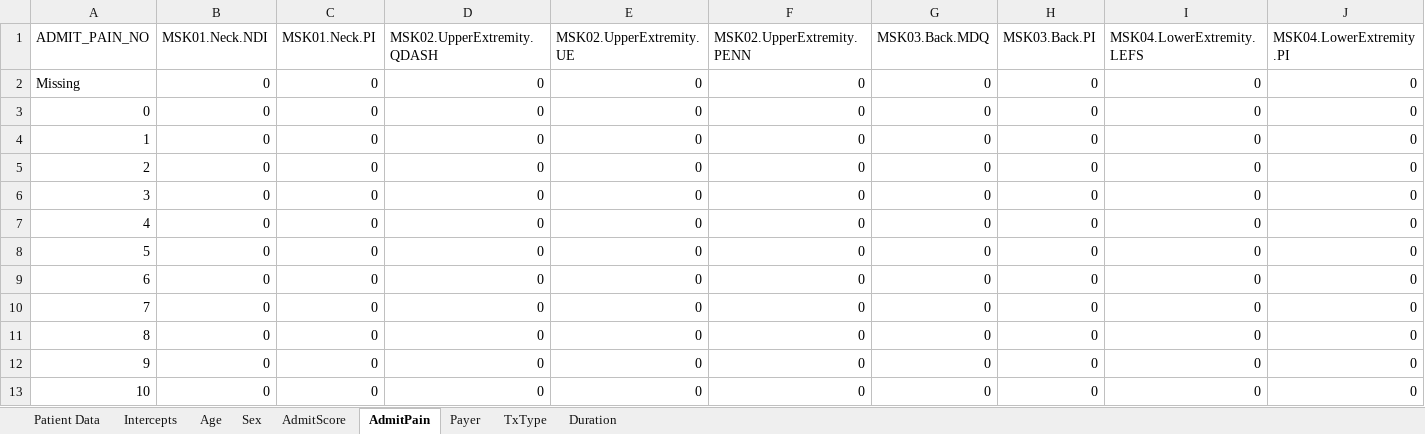
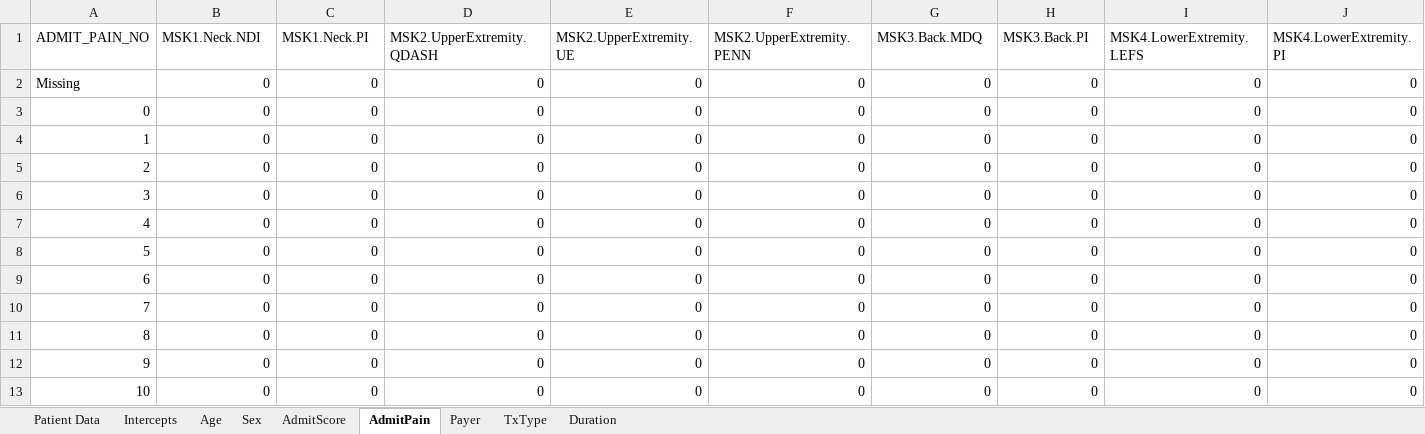
Before and after one commit to Patient360/qcdr, an Excel workbook: models/2024/01 Example Excel Book.xlsx, sheet AdmitPain, drawn as a sheet; only a part is shown; values as stored, in another font and other column widths than the file's, no borders; charts and pictures not drawn; the diff covers the shown part only; the diff names each change by its address in the sheet, - before the commit and + after, or states it on an @@ line.

```diff
--- a/models/2024/01 Example Excel Book.xlsx (sheet AdmitPain)
+++ b/models/2024/01 Example Excel Book.xlsx (sheet AdmitPain)
-B1: MSK01.Neck.NDI
+B1: MSK1.Neck.NDI
-C1: MSK01.Neck.PI
+C1: MSK1.Neck.PI
-D1: MSK02.UpperExtremity.QDASH
+D1: MSK2.UpperExtremity.QDASH
-E1: MSK02.UpperExtremity.UE
+E1: MSK2.UpperExtremity.UE
-F1: MSK02.UpperExtremity.PENN
+F1: MSK2.UpperExtremity.PENN
-G1: MSK03.Back.MDQ
+G1: MSK3.Back.MDQ
-H1: MSK03.Back.PI
+H1: MSK3.Back.PI
-I1: MSK04.LowerExtremity.LEFS
+I1: MSK4.LowerExtremity.LEFS
-J1: MSK04.LowerExtremity.PI
+J1: MSK4.LowerExtremity.PI
```
Also changed, not shown: 10 edited cells elsewhere in this sheet, sheet Patient Data, sheet Intercepts, sheet TxType, sheet Sex, sheet Payer, sheet Duration, 2 more sheets, 9 other files.
